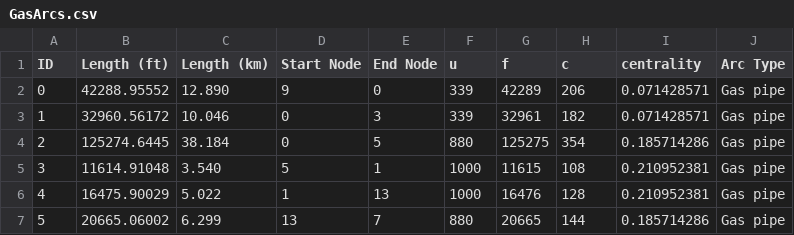
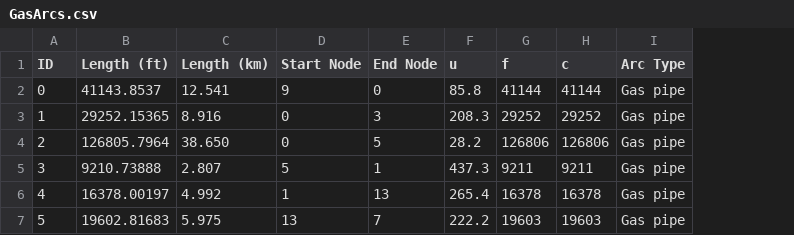
Before and after one commit to htalebiyan/Dec2py, a CSV file: data/Extended_Shelby_County/GasArcs.csv, drawn as a sheet; only a part is shown; the diff covers the shown part only; the diff names each change by its address in the sheet, - before the commit and + after, or states it on an @@ line.

```diff
--- a/data/Extended_Shelby_County/GasArcs.csv
+++ b/data/Extended_Shelby_County/GasArcs.csv
-column I (centrality), rows 2-7: 0.071428571 | 0.071428571 | 0.185714286 | 0.210952381 | 0.210952381 | 0.185714286
-B2 (Length (ft)): 42288.95552
+B2 (Length (ft)): 41143.8537
-C2 (Length (km)): 12.890
+C2 (Length (km)): 12.541
-F2 (u): 339
+F2 (u): 85.8
-G2 (f): 42289
+G2 (f): 41144
-H2 (c): 206
+H2 (c): 41144
-B3 (Length (ft)): 32960.56172
+B3 (Length (ft)): 29252.15365
-C3 (Length (km)): 10.046
+C3 (Length (km)): 8.916
-F3 (u): 339
+F3 (u): 208.3
-G3 (f): 32961
+G3 (f): 29252
-H3 (c): 182
+H3 (c): 29252
-B4 (Length (ft)): 125274.6445
+B4 (Length (ft)): 126805.7964
-C4 (Length (km)): 38.184
+C4 (Length (km)): 38.650
-F4 (u): 880
+F4 (u): 28.2
-G4 (f): 125275
+G4 (f): 126806
-H4 (c): 354
+H4 (c): 126806
-B5 (Length (ft)): 11614.91048
+B5 (Length (ft)): 9210.73888
-C5 (Length (km)): 3.540
+C5 (Length (km)): 2.807
-F5 (u): 1000
+F5 (u): 437.3
-G5 (f): 11615
+G5 (f): 9211
-H5 (c): 108
+H5 (c): 9211
-B6 (Length (ft)): 16475.90029
+B6 (Length (ft)): 16378.00197
-C6 (Length (km)): 5.022
+C6 (Length (km)): 4.992
-F6 (u): 1000
+F6 (u): 265.4
-G6 (f): 16476
+G6 (f): 16378
-H6 (c): 128
+H6 (c): 16378
-B7 (Length (ft)): 20665.06002
+B7 (Length (ft)): 19602.81683
-C7 (Length (km)): 6.299
+C7 (Length (km)): 5.975
-F7 (u): 880
+F7 (u): 222.2
-G7 (f): 20665
+G7 (f): 19603
-H7 (c): 144
+H7 (c): 19603
```
Also changed, not shown: 55 edited cells elsewhere in this file, data/Extended_Shelby_County/Interdep.csv, data/Extended_Shelby_County/PowerArcs.csv, 4 other files.
